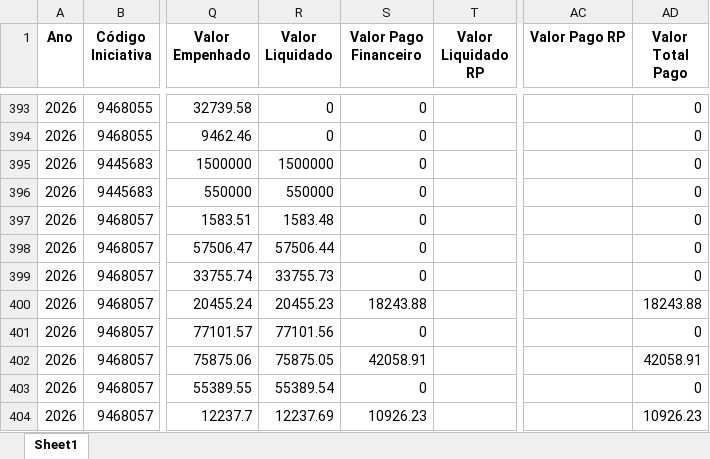
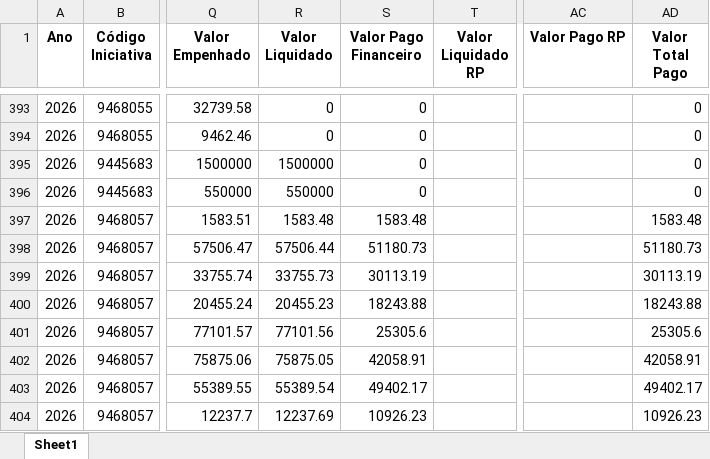
Before and after one commit to transparencia-mg/portal_mariana, an Excel workbook: upload/empenho.xlsx, sheet Sheet1, drawn as a sheet; only a part is shown, gaps mark what is left out; values as stored, in another font and other column widths than the file's, no borders; the diff covers the shown part only; the diff names each change by its address in the sheet, - before the commit and + after, or states it on an @@ line.

```diff
--- a/upload/empenho.xlsx (sheet Sheet1)
+++ b/upload/empenho.xlsx (sheet Sheet1)
-S397 (Valor Pago Financeiro): 0
+S397 (Valor Pago Financeiro): 1583.48
-AD397 (Valor Total Pago): 0
+AD397 (Valor Total Pago): 1583.48
-S398 (Valor Pago Financeiro): 0
+S398 (Valor Pago Financeiro): 51180.73
-AD398 (Valor Total Pago): 0
+AD398 (Valor Total Pago): 51180.73
-S399 (Valor Pago Financeiro): 0
+S399 (Valor Pago Financeiro): 30113.19
-AD399 (Valor Total Pago): 0
+AD399 (Valor Total Pago): 30113.19
-S401 (Valor Pago Financeiro): 0
+S401 (Valor Pago Financeiro): 25305.6
-AD401 (Valor Total Pago): 0
+AD401 (Valor Total Pago): 25305.6
-S403 (Valor Pago Financeiro): 0
+S403 (Valor Pago Financeiro): 49402.17
-AD403 (Valor Total Pago): 0
+AD403 (Valor Total Pago): 49402.17
```
Also changed, not shown: 3 added rows and 36 edited cells elsewhere in this sheet, upload/contabancaria.xlsx, upload/orgao.xlsx, 1 other file.
